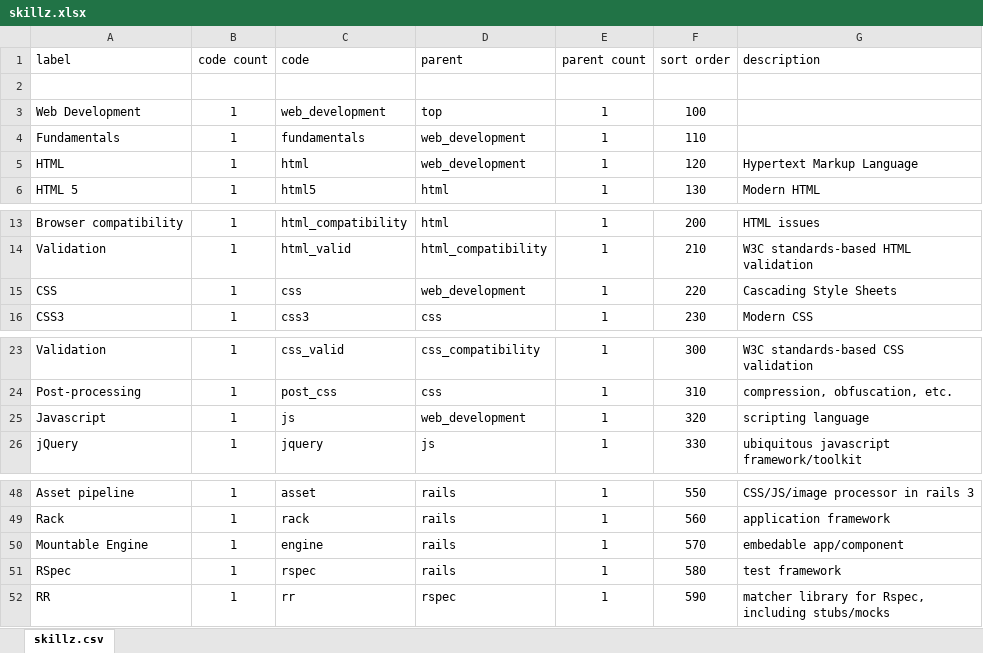
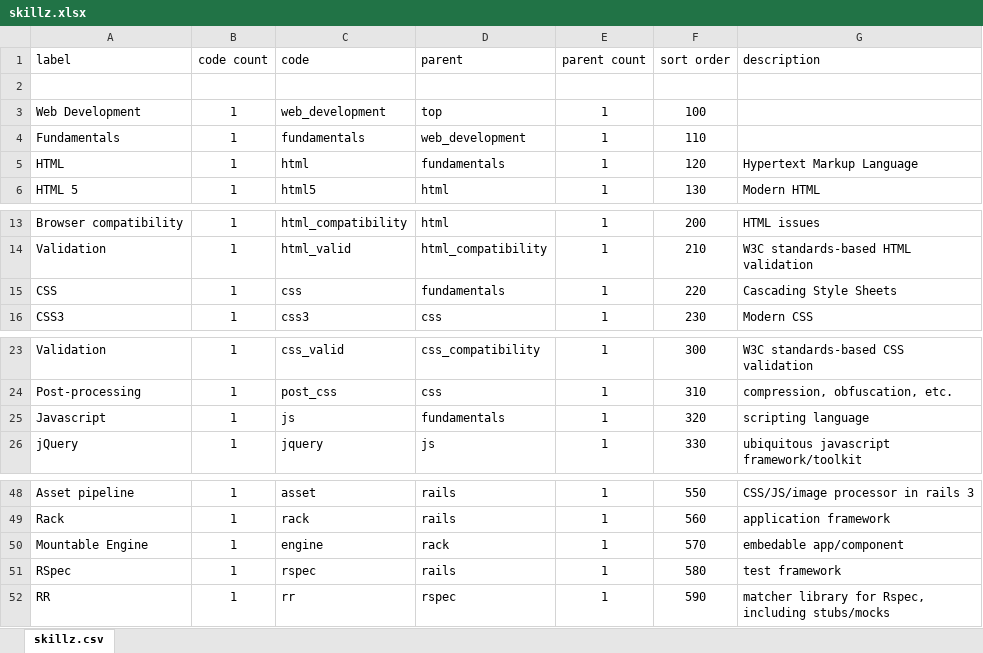
Before and after one commit to nomadmashup/skillz, an Excel workbook: doc/skillz.xlsx, sheet skillz.csv, drawn as a sheet; only a part is shown, gaps mark what is left out; values as stored, in another font and other column widths than the file's, no borders; the diff names each change by its address in the sheet, - before the commit and + after, or states it on an @@ line.

Commit message:
more skills updates

```diff
--- a/doc/skillz.xlsx (sheet skillz.csv)
+++ b/doc/skillz.xlsx (sheet skillz.csv)
-D5 (parent): web_development
+D5 (parent): fundamentals
-D15 (parent): web_development
+D15 (parent): fundamentals
-D25 (parent): web_development
+D25 (parent): fundamentals
-D50 (parent): rails
+D50 (parent): rack
```
Also changed, not shown: 1 other file.
